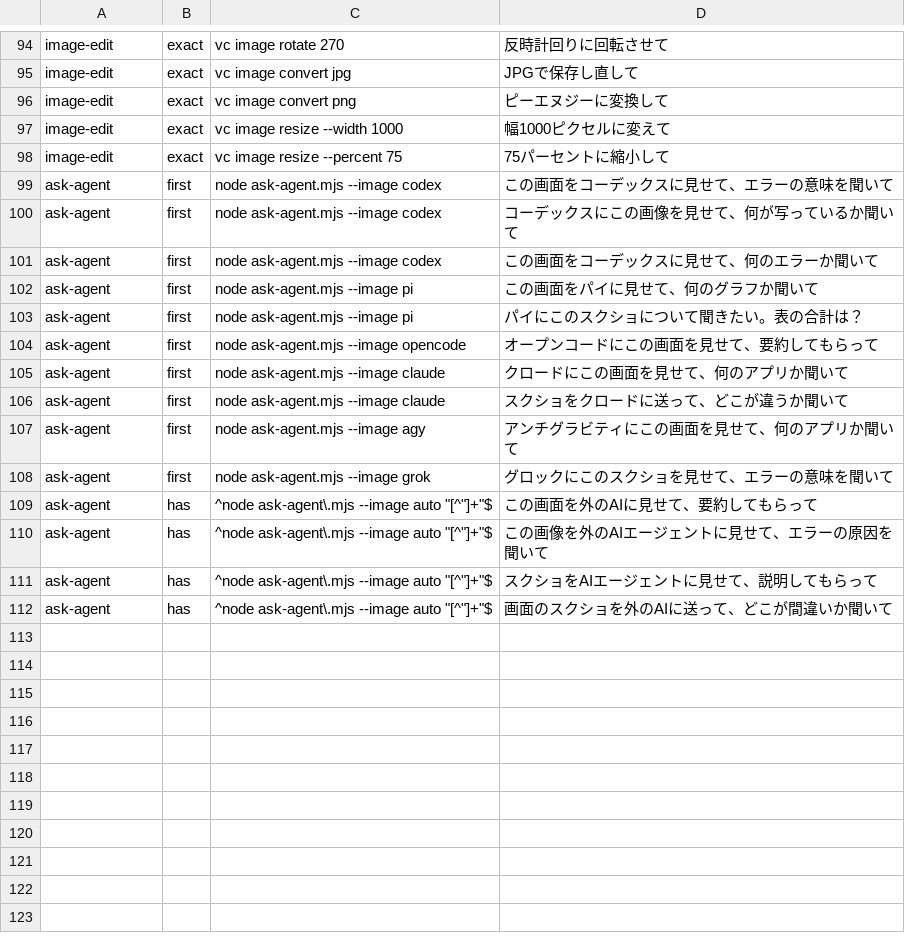
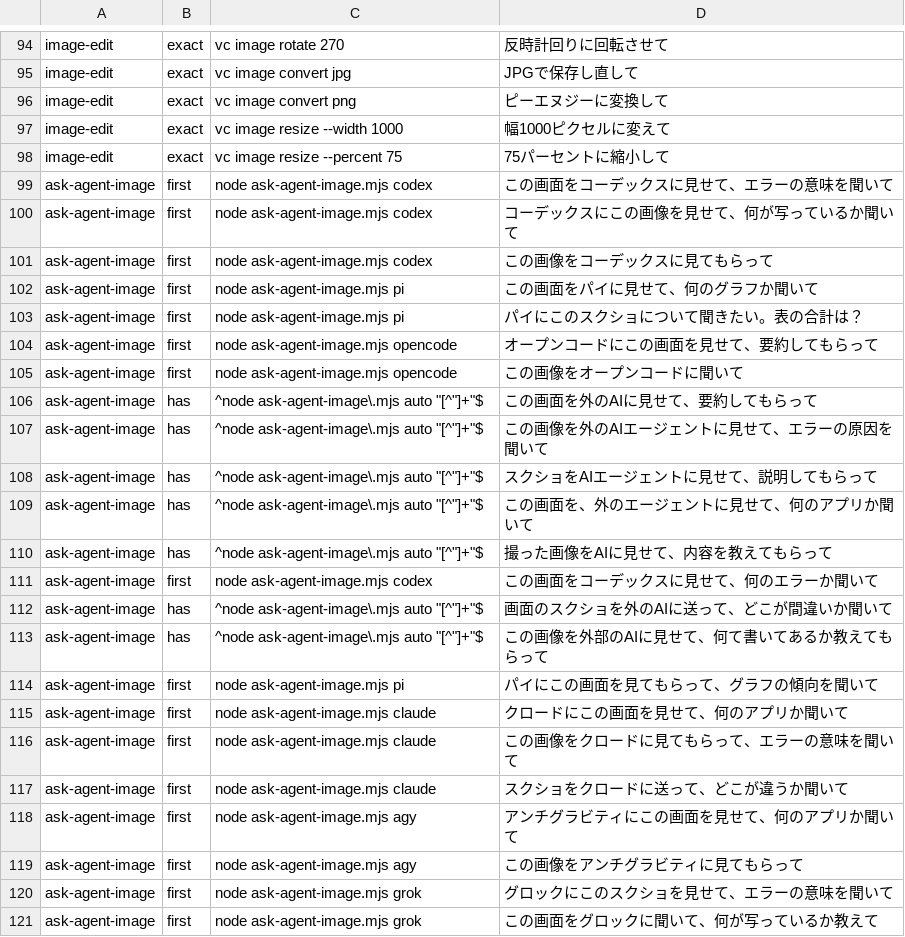
Before and after one commit to takemo101/voice-control, a TSV file: corpus/skills.tsv, drawn as a sheet; only a part is shown, gaps mark what is left out.

Commit message:
ask-agent を調べものと画像に分け直し、画像のスキルは撮ったときだけ選ぶ（image: true）

```diff
--- a/corpus/skills.tsv
+++ b/corpus/skills.tsv
@@ -98,15 +98,24 @@ image-edit	exact	vc image resize --width 1000	幅1000ピクセルに変えて
 image-edit	exact	vc image resize --percent 75	75パーセントに縮小して
-ask-agent	first	node ask-agent.mjs --image codex	この画面をコーデックスに見せて、エラーの意味を聞いて
-ask-agent	first	node ask-agent.mjs --image codex	コーデックスにこの画像を見せて、何が写っているか聞いて
-ask-agent	first	node ask-agent.mjs --image codex	この画面をコーデックスに見せて、何のエラーか聞いて
-ask-agent	first	node ask-agent.mjs --image pi	この画面をパイに見せて、何のグラフか聞いて
-ask-agent	first	node ask-agent.mjs --image pi	パイにこのスクショについて聞きたい。表の合計は？
-ask-agent	first	node ask-agent.mjs --image opencode	オープンコードにこの画面を見せて、要約してもらって
-ask-agent	first	node ask-agent.mjs --image claude	クロードにこの画面を見せて、何のアプリか聞いて
-ask-agent	first	node ask-agent.mjs --image claude	スクショをクロードに送って、どこが違うか聞いて
-ask-agent	first	node ask-agent.mjs --image agy	アンチグラビティにこの画面を見せて、何のアプリか聞いて
-ask-agent	first	node ask-agent.mjs --image grok	グロックにこのスクショを見せて、エラーの意味を聞いて
-ask-agent	has	^node ask-agent\.mjs --image auto "[^"]+"$	この画面を外のAIに見せて、要約してもらって
-ask-agent	has	^node ask-agent\.mjs --image auto "[^"]+"$	この画像を外のAIエージェントに見せて、エラーの原因を聞いて
-ask-agent	has	^node ask-agent\.mjs --image auto "[^"]+"$	スクショをAIエージェントに見せて、説明してもらって
-ask-agent	has	^node ask-agent\.mjs --image auto "[^"]+"$	画面のスクショを外のAIに送って、どこが間違いか聞いて
+ask-agent-image	first	node ask-agent-image.mjs codex	この画面をコーデックスに見せて、エラーの意味を聞いて
+ask-agent-image	first	node ask-agent-image.mjs codex	コーデックスにこの画像を見せて、何が写っているか聞いて
+ask-agent-image	first	node ask-agent-image.mjs codex	この画像をコーデックスに見てもらって
+ask-agent-image	first	node ask-agent-image.mjs pi	この画面をパイに見せて、何のグラフか聞いて
+ask-agent-image	first	node ask-agent-image.mjs pi	パイにこのスクショについて聞きたい。表の合計は？
+ask-agent-image	first	node ask-agent-image.mjs opencode	オープンコードにこの画面を見せて、要約してもらって
+ask-agent-image	first	node ask-agent-image.mjs opencode	この画像をオープンコードに聞いて
+ask-agent-image	has	^node ask-agent-image\.mjs auto "[^"]+"$	この画面を外のAIに見せて、要約してもらって
+ask-agent-image	has	^node ask-agent-image\.mjs auto "[^"]+"$	この画像を外のAIエージェントに見せて、エラーの原因を聞いて
+ask-agent-image	has	^node ask-agent-image\.mjs auto "[^"]+"$	スクショをAIエージェントに見せて、説明してもらって
+ask-agent-image	has	^node ask-agent-image\.mjs auto "[^"]+"$	この画面を、外のエージェントに見せて、何のアプリか聞いて
+ask-agent-image	has	^node ask-agent-image\.mjs auto "[^"]+"$	撮った画像をAIに見せて、内容を教えてもらって
+ask-agent-image	first	node ask-agent-image.mjs codex	この画面をコーデックスに見せて、何のエラーか聞いて
+ask-agent-image	has	^node ask-agent-image\.mjs auto "[^"]+"$	画面のスクショを外のAIに送って、どこが間違いか聞いて
+ask-agent-image	has	^node ask-agent-image\.mjs auto "[^"]+"$	この画像を外部のAIに見せて、何て書いてあるか教えてもらって
+ask-agent-image	first	node ask-agent-image.mjs pi	パイにこの画面を見てもらって、グラフの傾向を聞いて
+ask-agent-image	first	node ask-agent-image.mjs claude	クロードにこの画面を見せて、何のアプリか聞いて
+ask-agent-image	first	node ask-agent-image.mjs claude	この画像をクロードに見てもらって、エラーの意味を聞いて
+ask-agent-image	first	node ask-agent-image.mjs claude	スクショをクロードに送って、どこが違うか聞いて
+ask-agent-image	first	node ask-agent-image.mjs agy	アンチグラビティにこの画面を見せて、何のアプリか聞いて
+ask-agent-image	first	node ask-agent-image.mjs agy	この画像をアンチグラビティに見てもらって
+ask-agent-image	first	node ask-agent-image.mjs grok	グロックにこのスクショを見せて、エラーの意味を聞いて
+ask-agent-image	first	node ask-agent-image.mjs grok	この画面をグロックに聞いて、何が写っているか教えて
```
Also changed, not shown: 26 other files.
